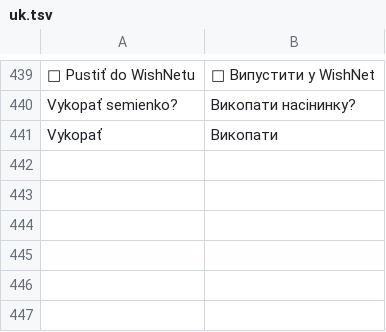
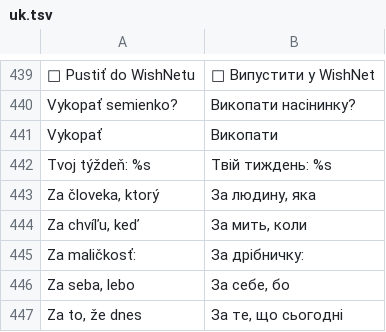
Before and after one commit to Murry24/quantum-social, a TSV file: app/src/main/assets/i18n/uk.tsv, drawn as a sheet; only a part is shown, gaps mark what is left out.

```diff
--- a/app/src/main/assets/i18n/uk.tsv
+++ b/app/src/main/assets/i18n/uk.tsv
@@ -441 +441,7 @@ Vykopať semienko?	Викопати насінинку?
 Vykopať	Викопати
+Tvoj týždeň: %s	Твій тиждень: %s
+Za človeka, ktorý	За людину, яка
+Za chvíľu, keď	За мить, коли
+Za maličkosť:	За дрібничку:
+Za seba, lebo	За себе, бо
+Za to, že dnes	За те, що сьогодні
```
Also changed, not shown: app/src/main/assets/i18n/fr.tsv, app/src/main/assets/i18n/hi.tsv, 16 other files.
